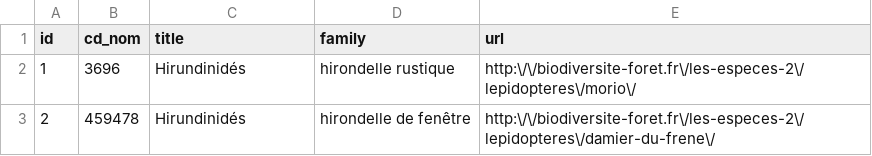
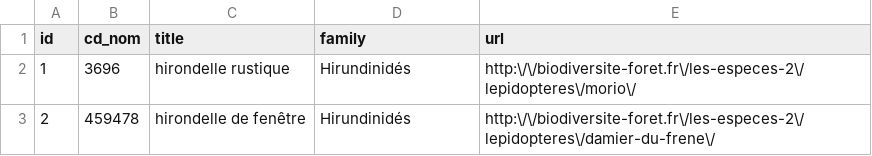
Before and after one commit to NaturalSolutions/Mission_Nature, a CSV file: noe-missions/taxons.csv, drawn as a sheet.

Commit message:
patch title/family

```diff
--- a/noe-missions/taxons.csv
+++ b/noe-missions/taxons.csv
@@ -1,3 +1,3 @@
 id;cd_nom;title;family;url
-1;3696;Hirundinidés;hirondelle rustique;http:\/\/biodiversite-foret.fr\/les-especes-2\/lepidopteres\/morio\/
-2;459478;Hirundinidés;hirondelle de fenêtre;http:\/\/biodiversite-foret.fr\/les-especes-2\/lepidopteres\/damier-du-frene\/
+1;3696;hirondelle rustique;Hirundinidés;http:\/\/biodiversite-foret.fr\/les-especes-2\/lepidopteres\/morio\/
+2;459478;hirondelle de fenêtre;Hirundinidés;http:\/\/biodiversite-foret.fr\/les-especes-2\/lepidopteres\/damier-du-frene\/
```
Also changed, not shown: 2 other files.
